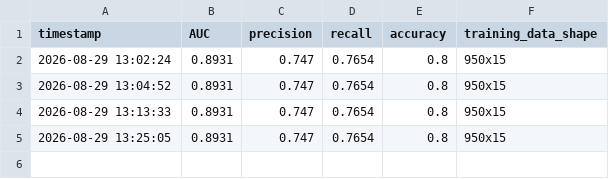
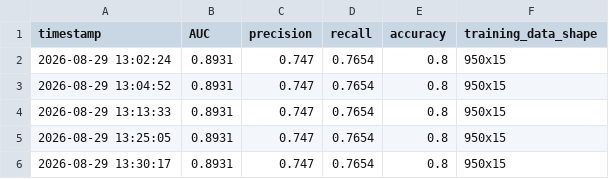
Before and after one commit to yashn035/ChurnAnalysis, a CSV file: metrics_history.csv, drawn as a sheet; the diff names each change by its address in the sheet, - before the commit and + after, or states it on an @@ line.

Commit message:
Update pipeline logs and metrics history

```diff
--- a/metrics_history.csv
+++ b/metrics_history.csv
+row 6: 2026-08-29 13:30:17 | 0.8931 | 0.747 | 0.7654 | 0.8 | 950x15
```
Also changed, not shown: 1 other file.
